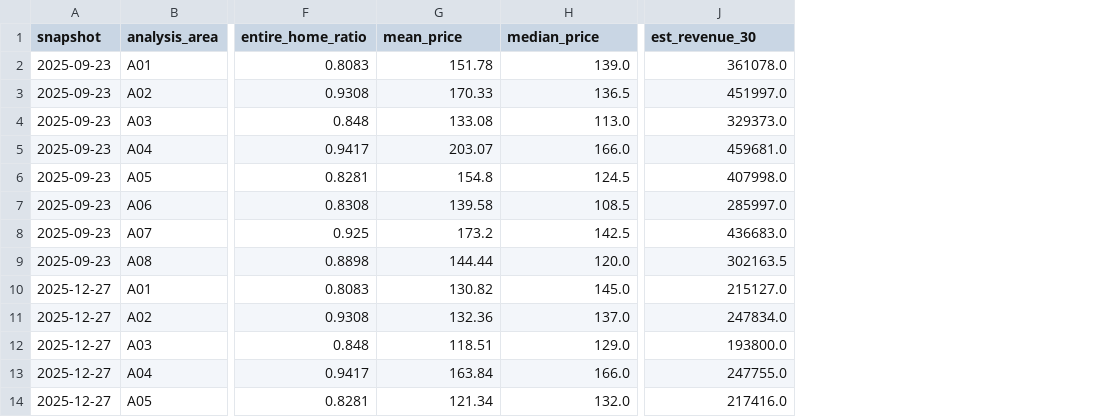
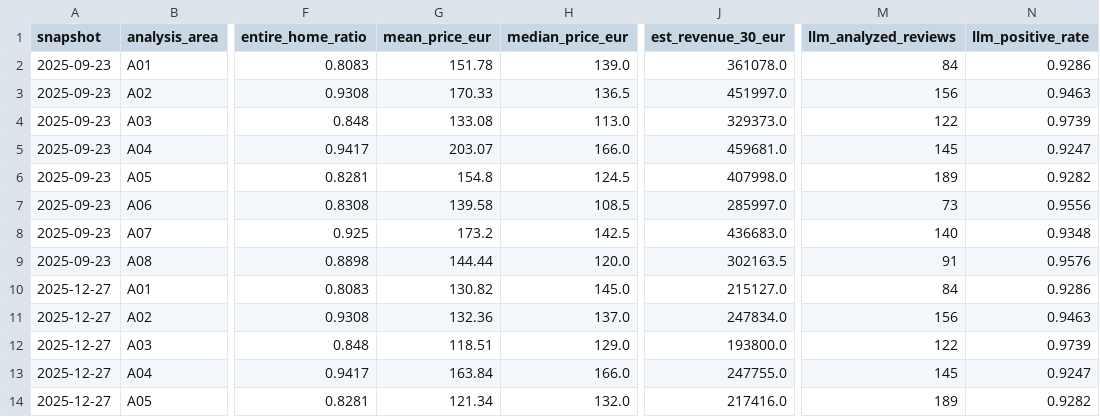
Before and after one commit to zerohb123/2627-LTXLDL-Airbnb--DSE2049-C03-G09-berlin-, a CSV file: reports/kpi.csv, drawn as a sheet; only a part is shown, gaps mark what is left out; the diff names each change by its address in the sheet, - before the commit and + after, or states it on an @@ line.

```diff
--- a/reports/kpi.csv
+++ b/reports/kpi.csv
+column M (llm_analyzed_reviews), rows 2-14: 84 | 156 | 122 | 145 | 189 | 73 | 140 | 91 | 84 | 156 | 122 | 145 | 189
+column N (llm_positive_rate), rows 2-14: 0.9286 | 0.9463 | 0.9739 | 0.9247 | 0.9282 | 0.9556 | 0.9348 | 0.9576 | 0.9286 | 0.9463 | 0.9739 | 0.9247 | 0.9282
-G1: mean_price
+G1: mean_price_eur
-H1: median_price
+H1: median_price_eur
-J1: est_revenue_30
+J1: est_revenue_30_eur
```
Also changed, not shown: reports/llm_aspect_summary.csv, reports/llm_eval.csv, 40 other files.
